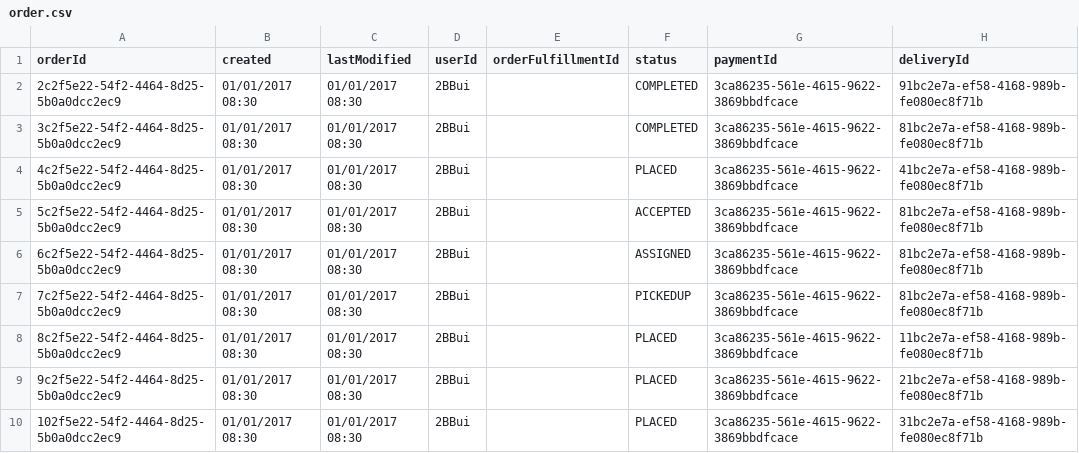
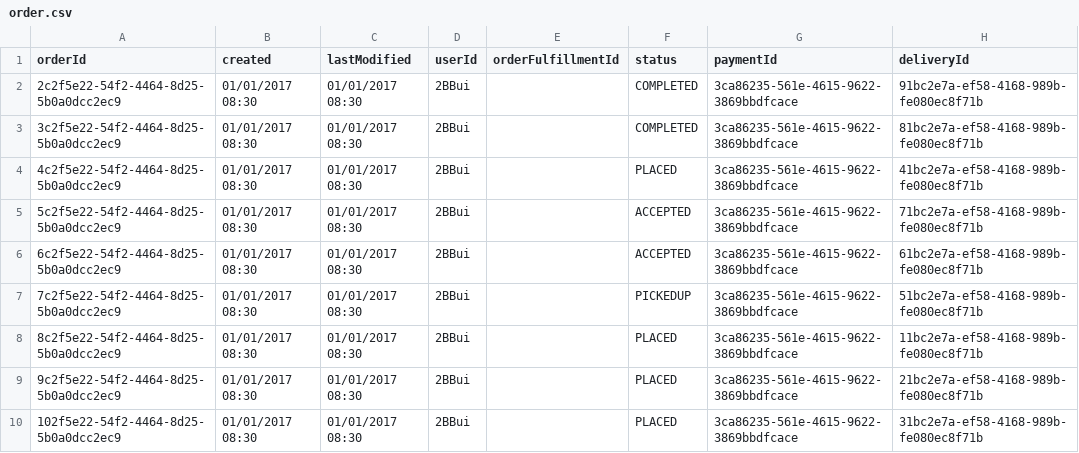
Before and after one commit to GmeduoyeClaymore/viewserver, a CSV file: viewserver-shotgun/src/main/resources/data/order.csv, drawn as a sheet.

```diff
--- a/viewserver-shotgun/src/main/resources/data/order.csv
+++ b/viewserver-shotgun/src/main/resources/data/order.csv
@@ -4,5 +4,5 @@ orderId,created,lastModified,userId,orderFulfillmentId,status,paymentId,delivery
 4c2f5e22-54f2-4464-8d25-5b0a0dcc2ec9,01/01/2017 08:30,01/01/2017 08:30,2BBui,,PLACED,3ca86235-561e-4615-9622-3869bbdfcace,41bc2e7a-ef58-4168-989b-fe080ec8f71b
-5c2f5e22-54f2-4464-8d25-5b0a0dcc2ec9,01/01/2017 08:30,01/01/2017 08:30,2BBui,,ACCEPTED,3ca86235-561e-4615-9622-3869bbdfcace,81bc2e7a-ef58-4168-989b-fe080ec8f71b
-6c2f5e22-54f2-4464-8d25-5b0a0dcc2ec9,01/01/2017 08:30,01/01/2017 08:30,2BBui,,ASSIGNED,3ca86235-561e-4615-9622-3869bbdfcace,81bc2e7a-ef58-4168-989b-fe080ec8f71b
-7c2f5e22-54f2-4464-8d25-5b0a0dcc2ec9,01/01/2017 08:30,01/01/2017 08:30,2BBui,,PICKEDUP,3ca86235-561e-4615-9622-3869bbdfcace,81bc2e7a-ef58-4168-989b-fe080ec8f71b
+5c2f5e22-54f2-4464-8d25-5b0a0dcc2ec9,01/01/2017 08:30,01/01/2017 08:30,2BBui,,ACCEPTED,3ca86235-561e-4615-9622-3869bbdfcace,71bc2e7a-ef58-4168-989b-fe080ec8f71b
+6c2f5e22-54f2-4464-8d25-5b0a0dcc2ec9,01/01/2017 08:30,01/01/2017 08:30,2BBui,,ACCEPTED,3ca86235-561e-4615-9622-3869bbdfcace,61bc2e7a-ef58-4168-989b-fe080ec8f71b
+7c2f5e22-54f2-4464-8d25-5b0a0dcc2ec9,01/01/2017 08:30,01/01/2017 08:30,2BBui,,PICKEDUP,3ca86235-561e-4615-9622-3869bbdfcace,51bc2e7a-ef58-4168-989b-fe080ec8f71b
 8c2f5e22-54f2-4464-8d25-5b0a0dcc2ec9,01/01/2017 08:30,01/01/2017 08:30,2BBui,,PLACED,3ca86235-561e-4615-9622-3869bbdfcace,11bc2e7a-ef58-4168-989b-fe080ec8f71b
```
Also changed, not shown: viewserver-shotgun/src/main/resources/data/delivery.csv, 33 other files.
